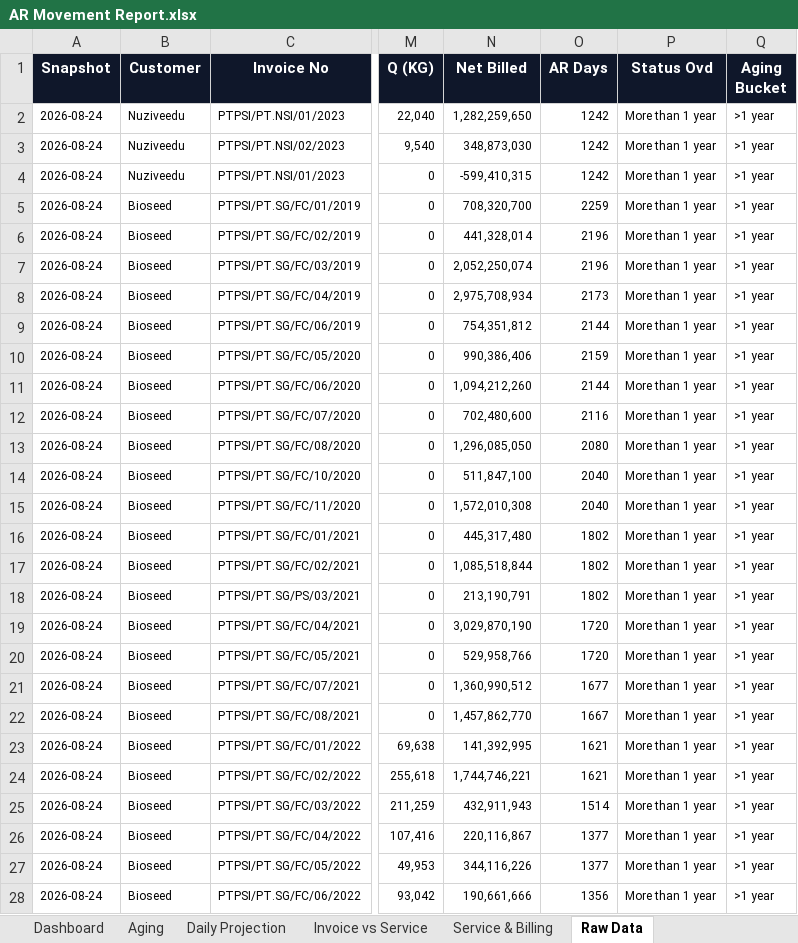
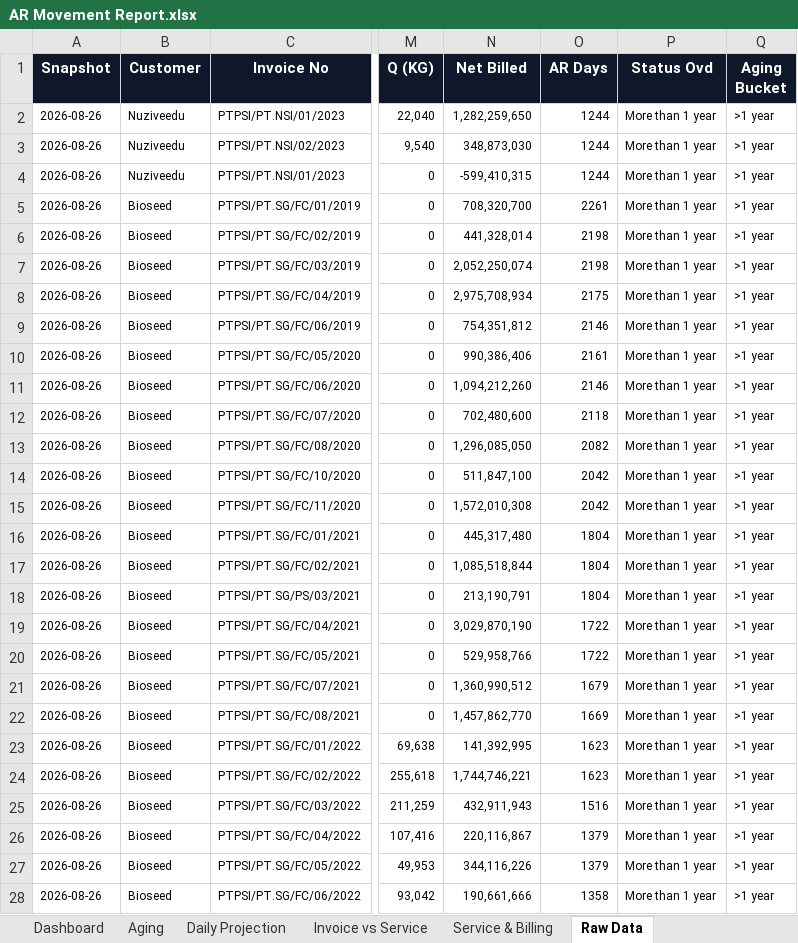
Before and after one commit to finmanagerindonesia-dev/psi-ar-dashboard, an Excel workbook: AR Movement Report.xlsx, sheet Raw Data, drawn as a sheet; only a part is shown, gaps mark what is left out; values as stored, in another font and other column widths than the file's, no borders; the diff covers the shown part only; the diff names each change by its address in the sheet, - before the commit and + after, or states it on an @@ line.

```diff
--- a/AR Movement Report.xlsx (sheet Raw Data)
+++ b/AR Movement Report.xlsx (sheet Raw Data)
-A2:A28 (Snapshot): 2026-08-24
+A2:A28 (Snapshot): 2026-08-26
-O2:O4 (AR Days): 1242
+O2:O4 (AR Days): 1244
-O5 (AR Days): 2259
+O5 (AR Days): 2261
-O6:O7 (AR Days): 2196
+O6:O7 (AR Days): 2198
-O8 (AR Days): 2173
+O8 (AR Days): 2175
-O9 (AR Days): 2144
+O9 (AR Days): 2146
-O10 (AR Days): 2159
+O10 (AR Days): 2161
-O11 (AR Days): 2144
+O11 (AR Days): 2146
-O12 (AR Days): 2116
+O12 (AR Days): 2118
-O13 (AR Days): 2080
+O13 (AR Days): 2082
-O14:O15 (AR Days): 2040
+O14:O15 (AR Days): 2042
-O16:O18 (AR Days): 1802
+O16:O18 (AR Days): 1804
-O19:O20 (AR Days): 1720
+O19:O20 (AR Days): 1722
-O21 (AR Days): 1677
+O21 (AR Days): 1679
-O22 (AR Days): 1667
+O22 (AR Days): 1669
-O23:O24 (AR Days): 1621
+O23:O24 (AR Days): 1623
-O25 (AR Days): 1514
+O25 (AR Days): 1516
-O26:O27 (AR Days): 1377
+O26:O27 (AR Days): 1379
-O28 (AR Days): 1356
+O28 (AR Days): 1358
```
Also changed, not shown: 1141 edited cells elsewhere in this sheet, sheet Daily Projection, sheet Dashboard, sheet Aging.
